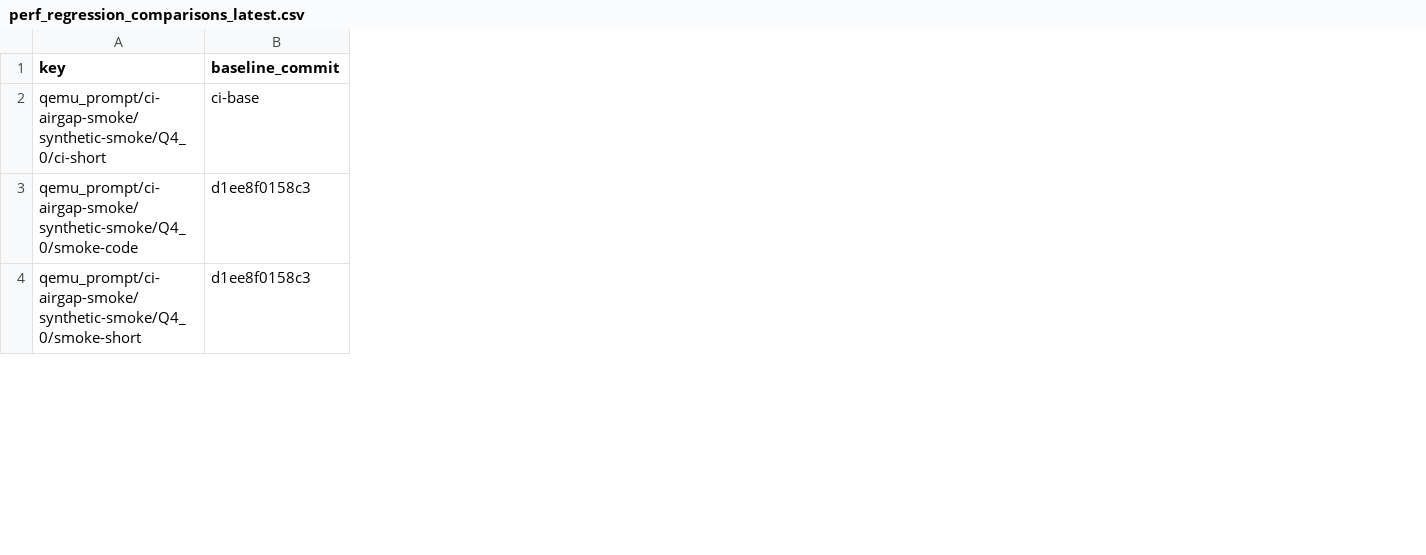
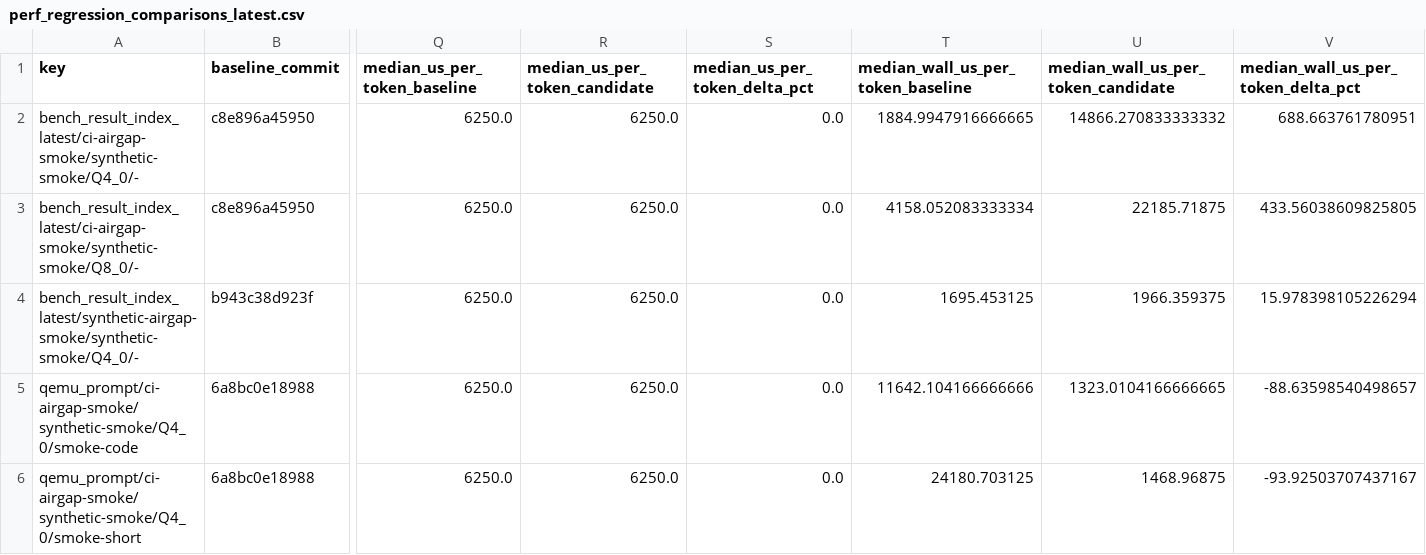
Before and after one commit to daniel-mf-92/holyc-inference, a CSV file: bench/dashboards/perf_regression_comparisons_latest.csv, drawn as a sheet; only a part is shown, gaps mark what is left out; removed rows and columns are numbered as before the commit, all else as after; rows hold the shown columns only; the diff covers the shown part only; the diff names each change by its address in the sheet, - before the commit and + after, or states it on an @@ line.

```diff
--- a/bench/dashboards/perf_regression_comparisons_latest.csv
+++ b/bench/dashboards/perf_regression_comparisons_latest.csv
+column Q (median_us_per_token_baseline), rows 5-6: 6250.0 | 6250.0
+column R (median_us_per_token_candidate), rows 5-6: 6250.0 | 6250.0
+column S (median_us_per_token_delta_pct), rows 5-6: 0.0 | 0.0
+column T, row 1: median_wall_us_per_token_baseline; rows 5-6: 11642.104166666666 | 24180.703125
+column U, row 1: median_wall_us_per_token_candidate; rows 5-6: 1323.0104166666665 | 1468.96875
+column V, row 1: median_wall_us_per_token_delta_pct; rows 5-6: -88.63598540498657 | -93.92503707437167
-row 2: qemu_prompt/ci-airgap-smoke/synthetic-smoke/Q4_0/ci-short | ci-base
+row 2: bench_result_index_latest/ci-airgap-smoke/synthetic-smoke/Q4_0/- | c8e896a45950 | 6250.0 | 6250.0 | 0.0 | 1884.9947916666665 | 14866.270833333332 | 688.663761780951
+row 3: bench_result_index_latest/ci-airgap-smoke/synthetic-smoke/Q8_0/- | c8e896a45950 | 6250.0 | 6250.0 | 0.0 | 4158.052083333334 | 22185.71875 | 433.56038609825805
+row 4: bench_result_index_latest/synthetic-airgap-smoke/synthetic-smoke/Q4_0/- | b943c38d923f | 6250.0 | 6250.0 | 0.0 | 1695.453125 | 1966.359375 | 15.978398105226294
-B5:B6 (baseline_commit): d1ee8f0158c3
+B5:B6 (baseline_commit): 6a8bc0e18988
```
Also changed, not shown: 57 edited cells elsewhere in this file, 9 other files.
